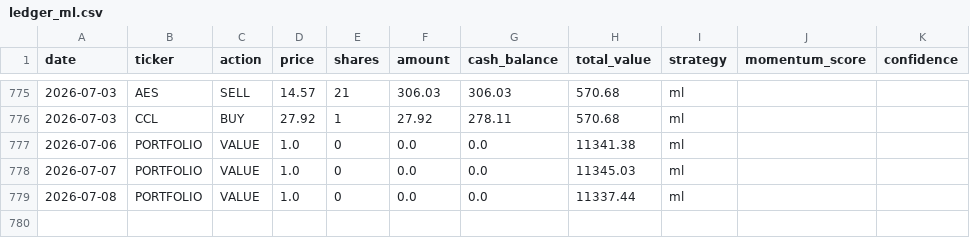
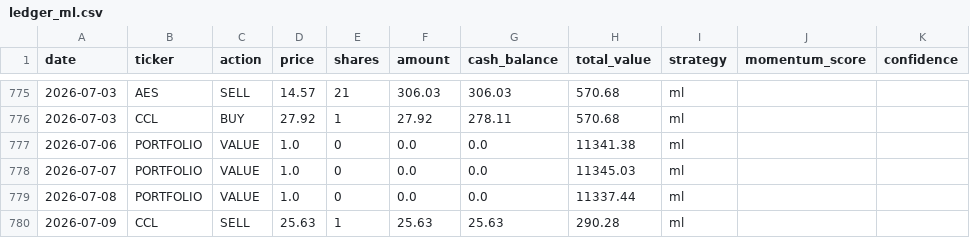
Before and after one commit to PAT0216/paper-trader, a CSV file: data/ledgers/ledger_ml.csv, drawn as a sheet; only a part is shown, gaps mark what is left out.

Commit message:
ml: Lambda trade 2026-07-09

```diff
--- a/data/ledgers/ledger_ml.csv
+++ b/data/ledgers/ledger_ml.csv
@@ -779 +779,2 @@ date,ticker,action,price,shares,amount,cash_balance,total_value,strategy,momentu
 2026-07-08,PORTFOLIO,VALUE,1.0,0,0.0,0.0,11337.44,ml,,
+2026-07-09,CCL,SELL,25.63,1,25.63,25.63,290.28,ml,,
```
